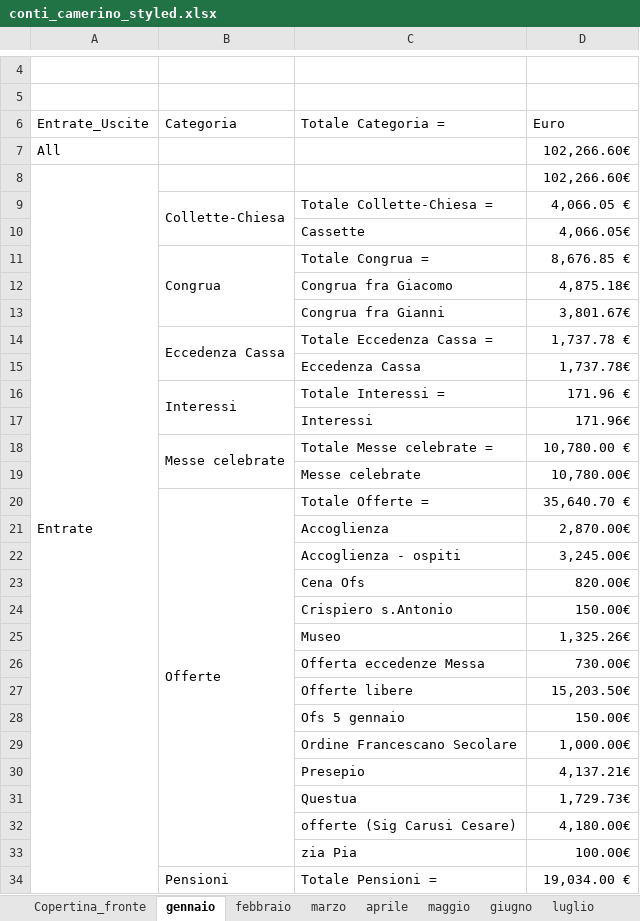
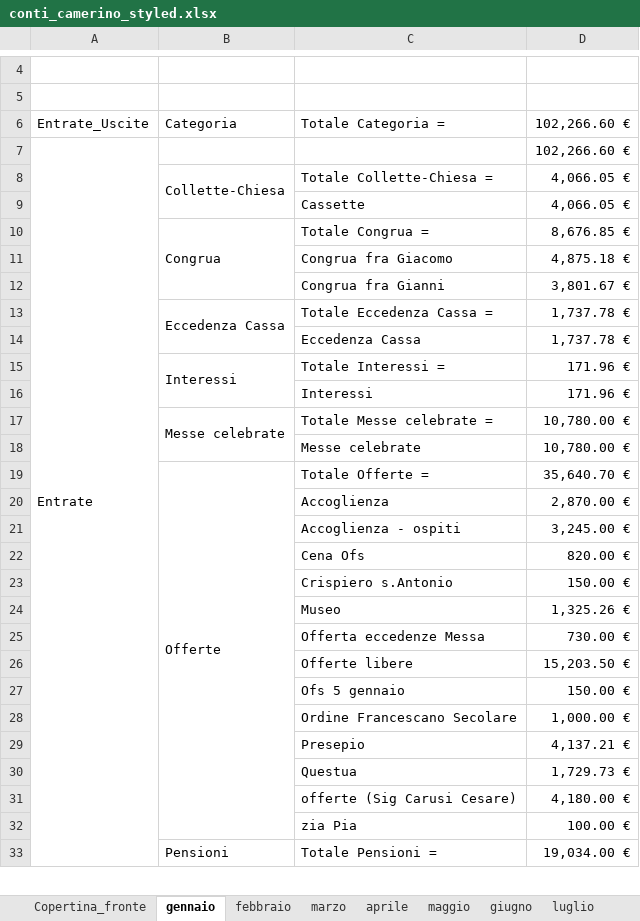
Before and after one commit to fragiaco/python_CONTI_01, an Excel workbook: conti_camerino_styled.xlsx, sheet gennaio, drawn as a sheet; only a part is shown, gaps mark what is left out; values as stored, in another font and other column widths than the file's, no cell formats; removed rows and columns are numbered as before the commit, all else as after; the diff covers the shown part only; the diff names each change by its address in the sheet, - before the commit and + after, or states it on an @@ line.

```diff
--- a/conti_camerino_styled.xlsx (sheet gennaio)
+++ b/conti_camerino_styled.xlsx (sheet gennaio)
-D6: Euro
+D6: 102,266.60 €
-row 7: All |  |  | 102,266.60€
-D7: 102,266.60€
+D7: 102,266.60 €
-D9: 4,066.05€
+D9: 4,066.05 €
-D11: 4,875.18€
+D11: 4,875.18 €
-D12: 3,801.67€
+D12: 3,801.67 €
-D14: 1,737.78€
+D14: 1,737.78 €
-D16: 171.96€
+D16: 171.96 €
-D18: 10,780.00€
+D18: 10,780.00 €
-D20: 2,870.00€
+D20: 2,870.00 €
-D21: 3,245.00€
+D21: 3,245.00 €
-D22: 820.00€
+D22: 820.00 €
-D23: 150.00€
+D23: 150.00 €
-D24: 1,325.26€
+D24: 1,325.26 €
-D25: 730.00€
+D25: 730.00 €
-D26: 15,203.50€
+D26: 15,203.50 €
-D27: 150.00€
+D27: 150.00 €
-D28: 1,000.00€
+D28: 1,000.00 €
-D29: 4,137.21€
+D29: 4,137.21 €
-D30: 1,729.73€
+D30: 1,729.73 €
-D31: 4,180.00€
+D31: 4,180.00 €
-D32: 100.00€
+D32: 100.00 €
```
Also changed, not shown: 1 removed row and 154 edited cells elsewhere in this sheet, sheet aprile, sheet marzo, sheet maggio, sheet novembre, sheet giugno, sheet agosto, 6 more sheets, cell formats, charts or pictures, 1 other file.
